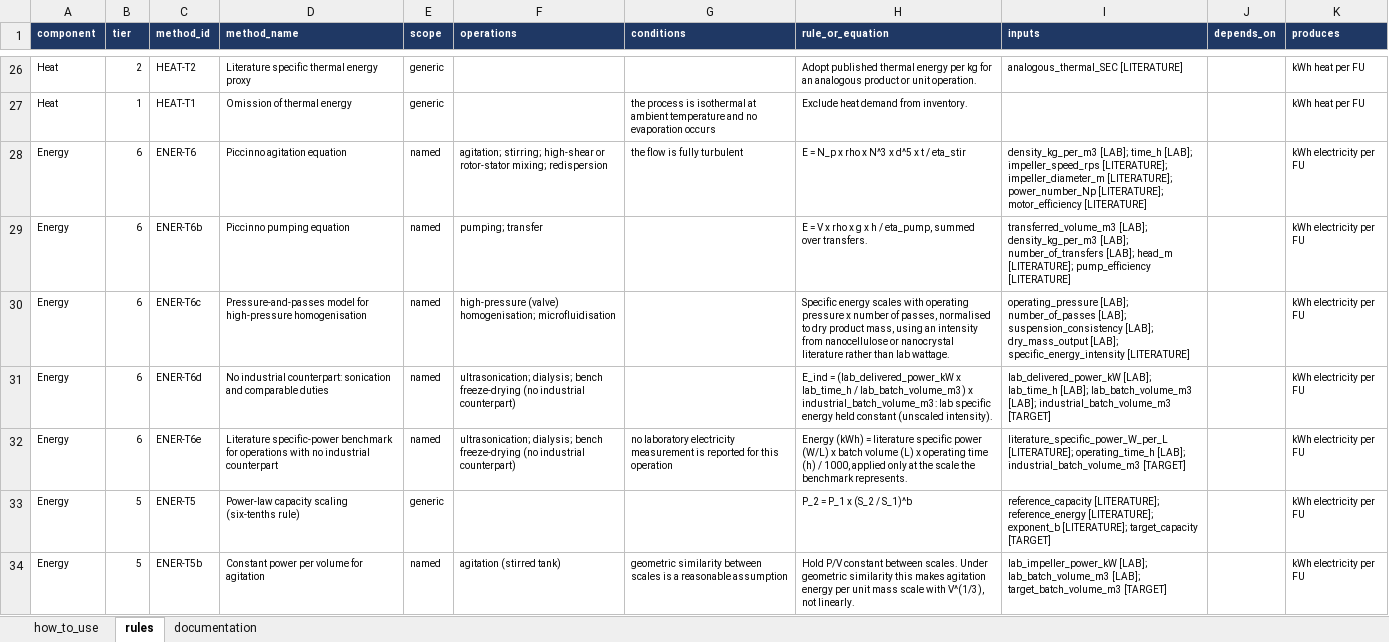
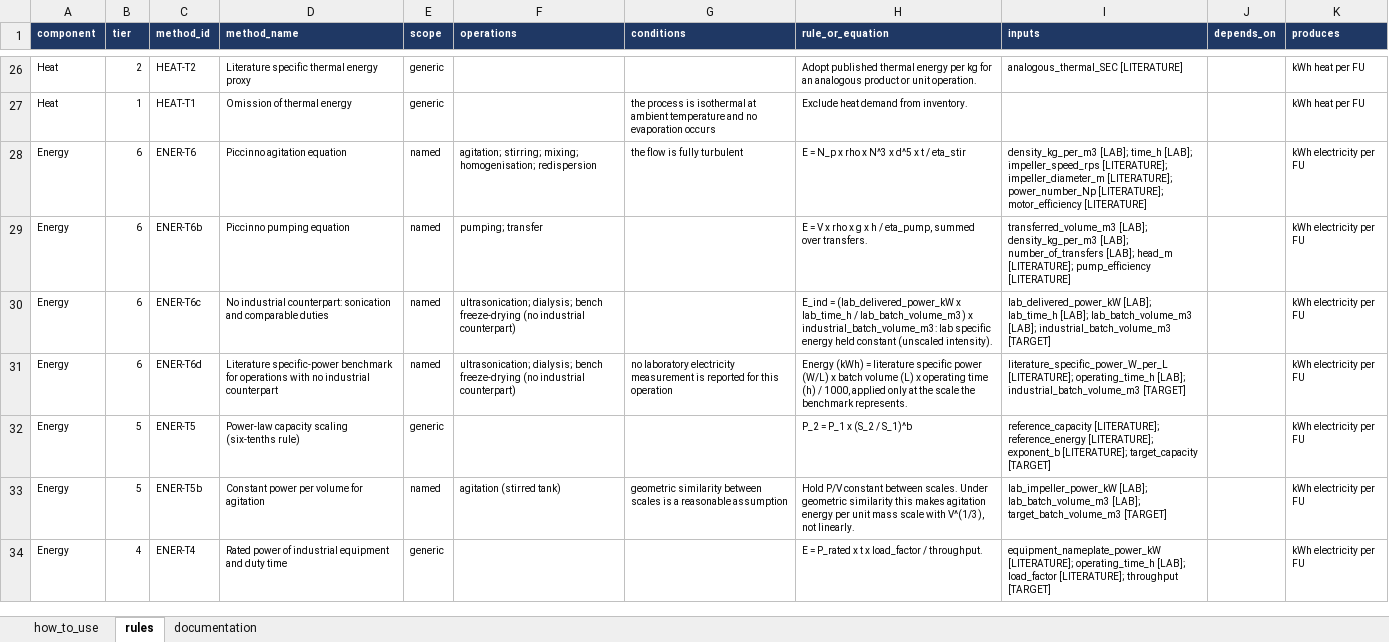
Before and after one commit to janecww/exante-agents, an Excel workbook: src/skills/scaleup_decision_framework.xlsx, sheet rules, drawn as a sheet; only a part is shown, gaps mark what is left out; the shorter side is filled out with more unchanged rows; values as stored, in another font and other column widths than the file's, no borders; the diff names each change by its address in the sheet, - before the commit and + after, or states it on an @@ line.

Commit message:
Merge homogenisation into ENER-T6, renumber energy rules, check cut-off thresholds in code
- ENER-T6c (high-pressure homogenisation) removed: the case evidence cannot
  distinguish homogeniser types, and the agent judged P03 and P06
  inconsistently. Homogenisation is now an operation of ENER-T6, as in the
  reference study (Eq. C.2); high-pressure cases fall under ENER-T4/ENER-T2.
- ENER-T6d -> ENER-T6c and ENER-T6e -> ENER-T6d, so IDs stay contiguous.
- REACT-T1, SOLV-T1, ENER-T1: the "if <input> < <value>" threshold in
  rule_or_equation is checked by code. Fixes the baseline recommending
  omission for P01 electricity (share 0.91).

36 rules. Offline tests: 370 pass.

```diff
--- a/src/skills/scaleup_decision_framework.xlsx (sheet rules)
+++ b/src/skills/scaleup_decision_framework.xlsx (sheet rules)
-F28 (operations): agitation; stirring; high-shear or rotor-stator mixing; redispersion
+F28 (operations): agitation; stirring; mixing; homogenisation; redispersion
-D30 (method_name): Pressure-and-passes model for high-pressure homogenisation
+D30 (method_name): No industrial counterpart: sonication and comparable duties
-F30 (operations): high-pressure (valve) homogenisation; microfluidisation
+F30 (operations): ultrasonication; dialysis; bench freeze-drying (no industrial counterpart)
-H30 (rule_or_equation): Specific energy scales with operating pressure x number of passes, normalised to dry product mass, using an intensity from nanocellulose or nanocrystal literature rather than lab wattage.
+H30 (rule_or_equation): E_ind = (lab_delivered_power_kW x lab_time_h / lab_batch_volume_m3) x industrial_batch_volume_m3: lab specific energy held constant (unscaled intensity).
-I30 (inputs): operating_pressure [LAB]; number_of_passes [LAB]; suspension_consistency [LAB]; dry_mass_output [LAB]; specific_energy_intensity [LITERATURE]
+I30 (inputs): lab_delivered_power_kW [LAB]; lab_time_h [LAB]; lab_batch_volume_m3 [LAB]; industrial_batch_volume_m3 [TARGET]
-D31 (method_name): No industrial counterpart: sonication and comparable duties
+D31 (method_name): Literature specific-power benchmark for operations with no industrial counterpart
-G31 (conditions): (empty)
+G31 (conditions): no laboratory electricity measurement is reported for this operation
-H31 (rule_or_equation): E_ind = (lab_delivered_power_kW x lab_time_h / lab_batch_volume_m3) x industrial_batch_volume_m3: lab specific energy held constant (unscaled intensity).
+H31 (rule_or_equation): Energy (kWh) = literature specific power (W/L) x batch volume (L) x operating time (h) / 1000, applied only at the scale the benchmark represents.
-I31 (inputs): lab_delivered_power_kW [LAB]; lab_time_h [LAB]; lab_batch_volume_m3 [LAB]; industrial_batch_volume_m3…
+I31 (inputs): literature_specific_power_W_per_L [LITERATURE]; operating_time_h [LAB]; industrial_batch_volume_m3…
-row 32: Energy | 6 | ENER-T6e | Literature specific-power benchmark for operations with no industrial counterpart | named | ultrasonication; dialysis; bench freeze-drying (no industrial counterpart) | no laboratory electricity measurement is reported for this operation | Energy (kWh) = literature specific power (W/L) x batch volume (L) x operating time (h) / 1000, applied only at the scale the benchmark represents. | literature_specific_power_W_per_L [LITERATURE]; operating_time_h [LAB]; industrial_batch_volume_m3 [TARGET] |  | kWh electricity per FU
```
Also changed, not shown: sheet documentation, sheet how_to_use, 2 other files.
